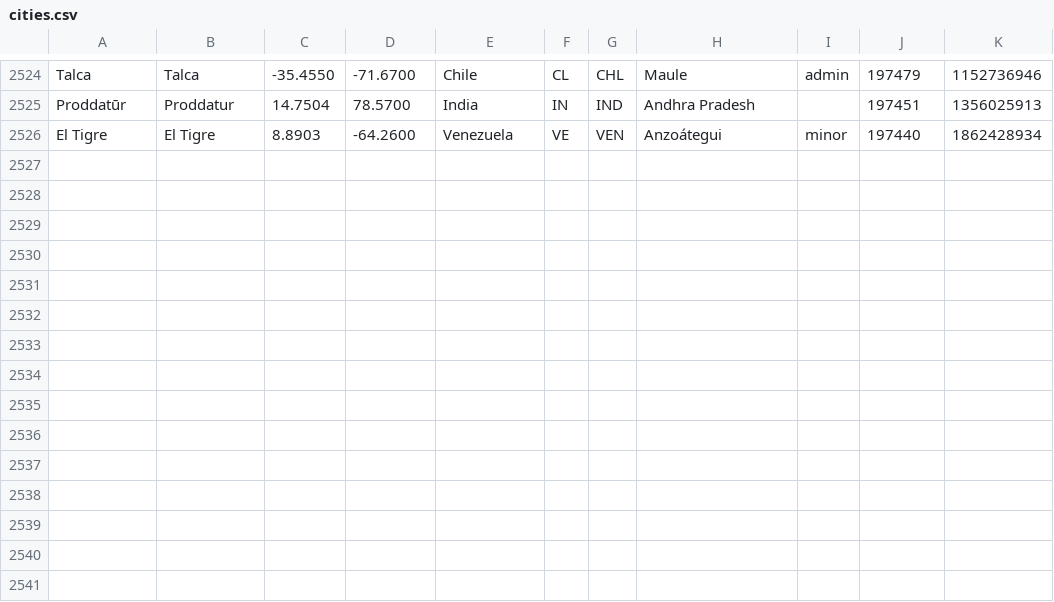
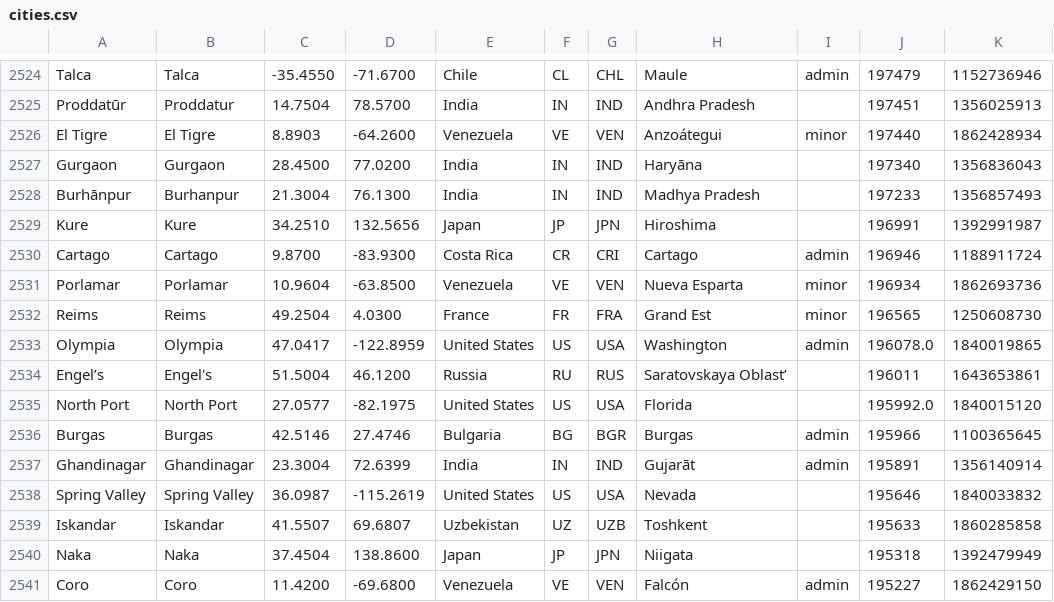
Before and after one commit to alainrc2005/get-recorrido, a CSV file: cities.csv, drawn as a sheet; only a part is shown, gaps mark what is left out.

Commit message:
update cities-360

```diff
--- a/cities.csv
+++ b/cities.csv
@@ -2526 +2526,16 @@ Proddatūr,Proddatur,14.7504,78.5700,India,IN,IND,"Andhra Pradesh",,197451,13560
 "El Tigre","El Tigre",8.8903,-64.2600,Venezuela,VE,VEN,Anzoátegui,minor,197440,1862428934
+Gurgaon,Gurgaon,28.4500,77.0200,India,IN,IND,Haryāna,,197340,1356836043
+Burhānpur,Burhanpur,21.3004,76.1300,India,IN,IND,"Madhya Pradesh",,197233,1356857493
+Kure,Kure,34.2510,132.5656,Japan,JP,JPN,Hiroshima,,196991,1392991987
+Cartago,Cartago,9.8700,-83.9300,"Costa Rica",CR,CRI,Cartago,admin,196946,1188911724
+Porlamar,Porlamar,10.9604,-63.8500,Venezuela,VE,VEN,"Nueva Esparta",minor,196934,1862693736
+Reims,Reims,49.2504,4.0300,France,FR,FRA,"Grand Est",minor,196565,1250608730
+Olympia,Olympia,47.0417,-122.8959,"United States",US,USA,Washington,admin,196078.0,1840019865
+Engel’s,Engel's,51.5004,46.1200,Russia,RU,RUS,"Saratovskaya Oblast’",,196011,1643653861
+"North Port","North Port",27.0577,-82.1975,"United States",US,USA,Florida,,195992.0,1840015120
+Burgas,Burgas,42.5146,27.4746,Bulgaria,BG,BGR,Burgas,admin,195966,1100365645
+Ghandinagar,Ghandinagar,23.3004,72.6399,India,IN,IND,Gujarāt,admin,195891,1356140914
+"Spring Valley","Spring Valley",36.0987,-115.2619,"United States",US,USA,Nevada,,195646,1840033832
+Iskandar,Iskandar,41.5507,69.6807,Uzbekistan,UZ,UZB,Toshkent,,195633,1860285858
+Naka,Naka,37.4504,138.8600,Japan,JP,JPN,Niigata,,195318,1392479949
+Coro,Coro,11.4200,-69.6800,Venezuela,VE,VEN,Falcón,admin,195227,1862429150
```
